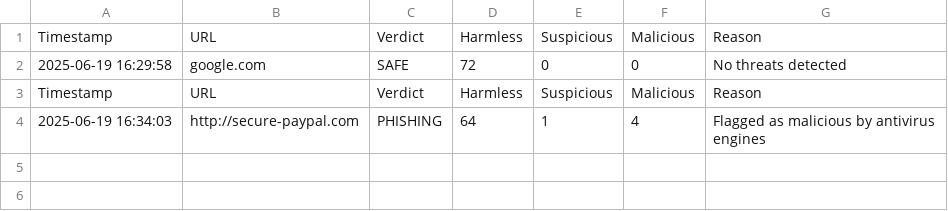
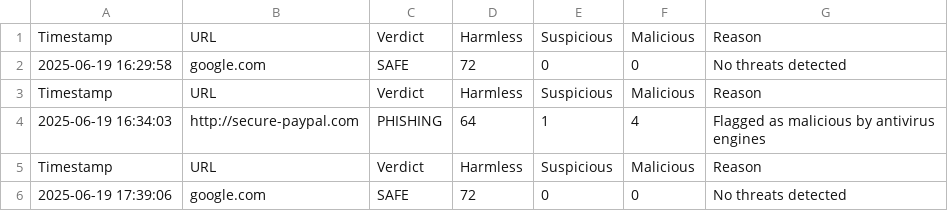
Before and after one commit to vathsa-code/phishing-url-detector, a CSV file: result_log.csv, drawn as a sheet.

```diff
--- a/result_log.csv
+++ b/result_log.csv
@@ -4 +4,3 @@ Timestamp,URL,Verdict,Harmless,Suspicious,Malicious,Reason
 2025-06-19 16:34:03,http://secure-paypal.com,PHISHING,64,1,4,Flagged as malicious by antivirus engines
+Timestamp,URL,Verdict,Harmless,Suspicious,Malicious,Reason
+2025-06-19 17:39:06,google.com,SAFE,72,0,0,No threats detected
```
Also changed, not shown: 1 other file.
